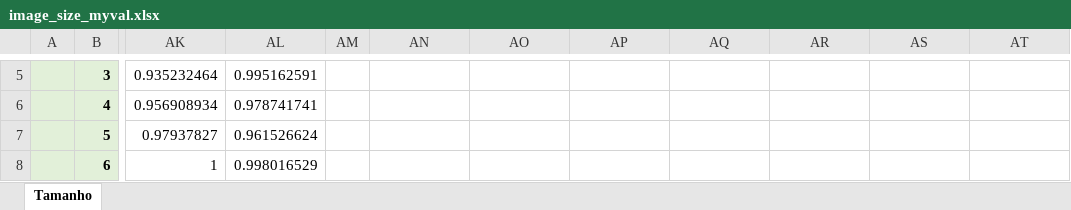
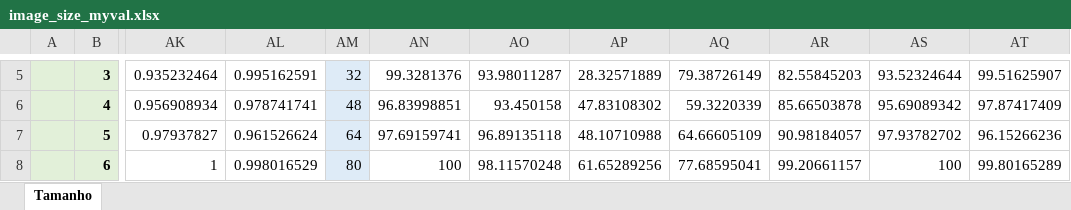
Before and after one commit to BBarbosa/tflearn-image-recognition-toolkit, an Excel workbook: error/new/size/image_size_myval.xlsx, sheet Tamanho, drawn as a sheet; only a part is shown, gaps mark what is left out; values as stored, in another font and other column widths than the file's, no borders; charts and pictures not drawn; the diff covers the shown part only; the diff names each change by its address in the sheet, - before the commit and + after, or states it on an @@ line.

```diff
--- a/error/new/size/image_size_myval.xlsx (sheet Tamanho)
+++ b/error/new/size/image_size_myval.xlsx (sheet Tamanho)
-AM5:AM8 fill: none
+AM5:AM8 fill: #DEEBF7
-AM5: (empty)
+AM5: 32
-AN5: (empty)
+AN5: 99.3281376
-AO5: (empty)
+AO5: 93.98011287
-AP5: (empty)
+AP5: 28.32571889
-AQ5: (empty)
+AQ5: 79.38726149
-AR5: (empty)
+AR5: 82.55845203
-AS5: (empty)
+AS5: 93.52324644
-AT5: (empty)
+AT5: 99.51625907
-AM6: (empty)
+AM6: 48
-AN6: (empty)
+AN6: 96.83998851
-AO6: (empty)
+AO6: 93.450158
-AP6: (empty)
+AP6: 47.83108302
-AQ6: (empty)
+AQ6: 59.3220339
-AR6: (empty)
+AR6: 85.66503878
-AS6: (empty)
+AS6: 95.69089342
-AT6: (empty)
+AT6: 97.87417409
-AM7: (empty)
+AM7: 64
-AN7: (empty)
+AN7: 97.69159741
-AO7: (empty)
+AO7: 96.89135118
-AP7: (empty)
+AP7: 48.10710988
-AQ7: (empty)
+AQ7: 64.66605109
-AR7: (empty)
+AR7: 90.98184057
-AS7: (empty)
+AS7: 97.93782702
-AT7: (empty)
+AT7: 96.15266236
-AM8: (empty)
+AM8: 80
-AN8: (empty)
+AN8: 100
-AO8: (empty)
+AO8: 98.11570248
-AP8: (empty)
+AP8: 61.65289256
-AQ8: (empty)
+AQ8: 77.68595041
-AR8: (empty)
+AR8: 99.20661157
-AS8: (empty)
+AS8: 100
-AT8: (empty)
+AT8: 99.80165289
```
Also changed, not shown: 40 edited cells and cell formats elsewhere in this sheet, charts or pictures, error/new/fabric_layer_impact/fabric.xlsx, error/new/pp_and_da/pp_and_da_myval.xlsx, 6 other files.
